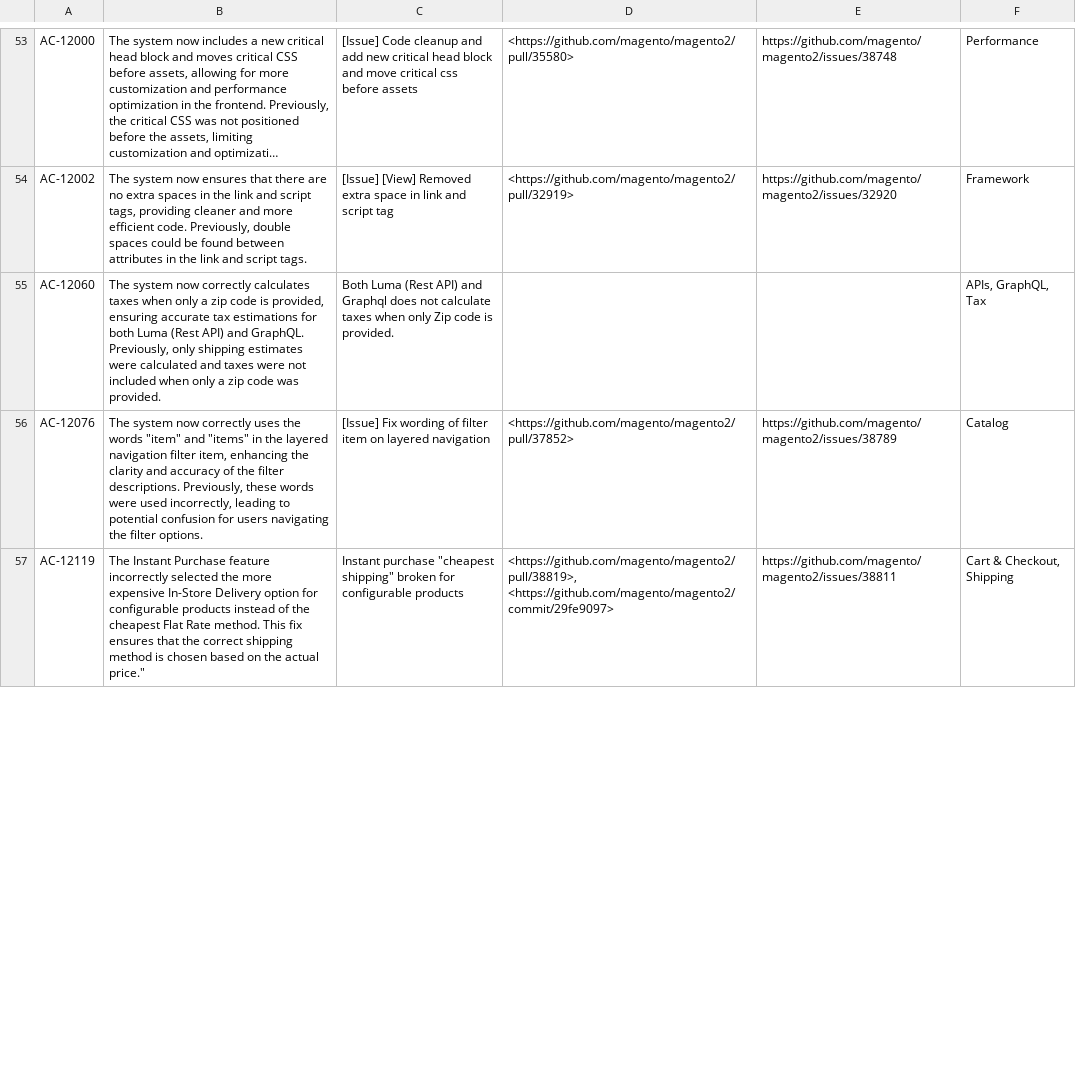
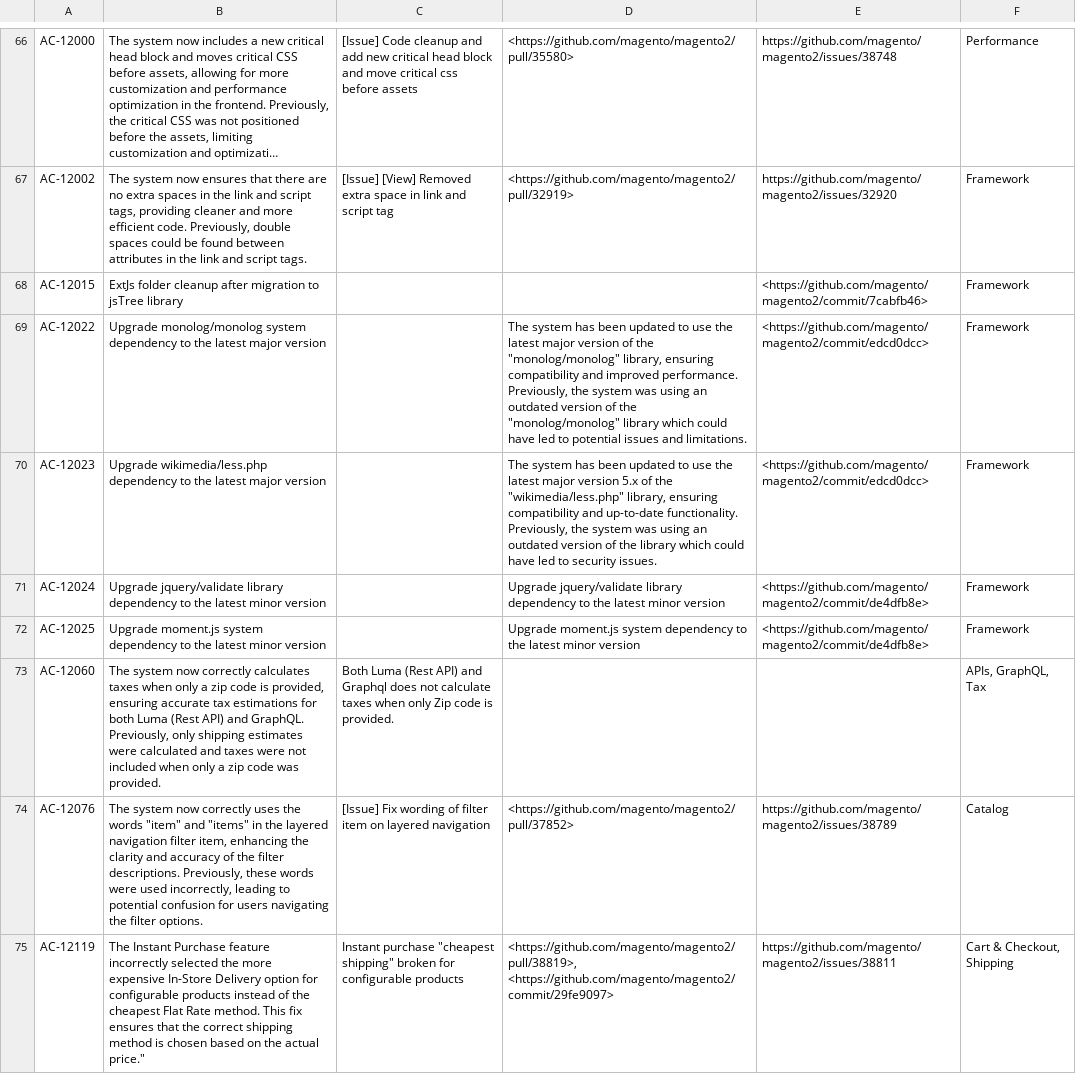
Before and after one commit to AdobeDocs/commerce-operations.es-ES, a CSV file: _jekyll/_data/release/fixed-issues/v2-4-8-beta1.csv, drawn as a sheet; only a part is shown, gaps mark what is left out; long unchanged cells end in …; the diff covers the shown part only; the diff names each change by its address in the sheet, - before the commit and + after, or states it on an @@ line.

Commit message:
Updating Old File for core commit 66cfb3abb67518b948fbe89152bff5d68329faa5

```diff
--- a/_jekyll/_data/release/fixed-issues/v2-4-8-beta1.csv
+++ b/_jekyll/_data/release/fixed-issues/v2-4-8-beta1.csv
+row 68: AC-12015 | ExtJs folder cleanup after migration to jsTree library |  |  | <https://github.com/magento/magento2/commit/7cabfb46> | Framework
+row 69: AC-12022 | Upgrade monolog/monolog system dependency to the latest major version |  | The system has been updated to use the latest major version of the "monolog/monolog" library, ensuring compatibility and improved performance. Previously, the system was using an outdated version of the "monolog/monolog" library which could have led to potential issues and limitations. | <https://github.com/magento/magento2/commit/edcd0dcc> | Framework
+row 70: AC-12023 | Upgrade wikimedia/less.php dependency to the latest major version |  | The system has been updated to use the latest major version 5.x of the "wikimedia/less.php" library, ensuring compatibility and up-to-date functionality. Previously, the system was using an outdated version of the library which could have led to security issues. | <https://github.com/magento/magento2/commit/edcd0dcc> | Framework
+row 71: AC-12024 | Upgrade jquery/validate library dependency to the latest minor version |  | Upgrade jquery/validate library dependency to the latest minor version | <https://github.com/magento/magento2/commit/de4dfb8e> | Framework
+row 72: AC-12025 | Upgrade moment.js system dependency to the latest minor version |  | Upgrade moment.js system dependency to the latest minor version | <https://github.com/magento/magento2/commit/de4dfb8e> | Framework
```
Also changed, not shown: 28 added rows, 7 removed rows and 4 edited cells elsewhere in this file.
